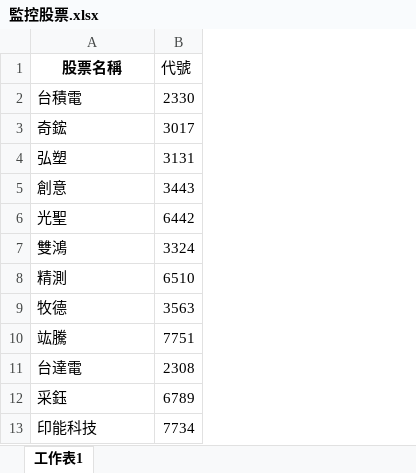
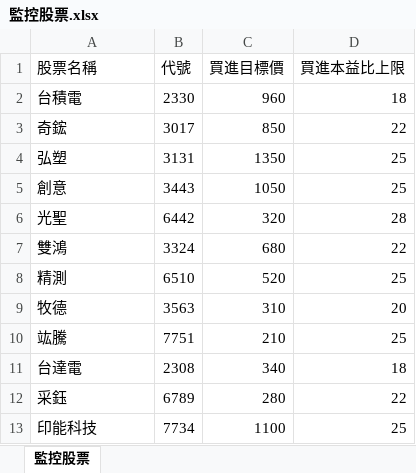
Before and after one commit to yihshan/stock-dashboard, an Excel workbook: data/監控股票.xlsx, sheet 監控股票, drawn as a sheet; only a part is shown; values as stored, in another font and other column widths than the file's, no borders; the diff names each change by its address in the sheet, - before the commit and + after, or states it on an @@ line.

```diff
--- a/data/監控股票.xlsx (sheet 監控股票)
+++ b/data/監控股票.xlsx (sheet 監控股票)
-sheet tab: 工作表1
+sheet tab: 監控股票
+column C (買進目標價), rows 2-13: 960 | 850 | 1350 | 1050 | 320 | 680 | 520 | 310 | 210 | 340 | 280 | 1100
+column D (買進本益比上限), rows 2-13: 18 | 22 | 25 | 25 | 28 | 22 | 25 | 20 | 25 | 18 | 22 | 25
@@ A1 bold: on → off, alignment: center → left @@
```
Also changed, not shown: data/庫存股票.xlsx.
